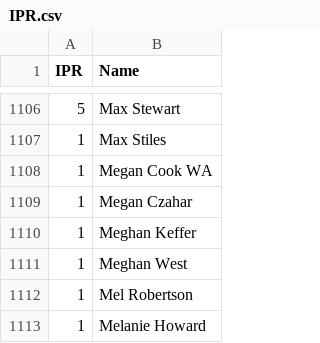
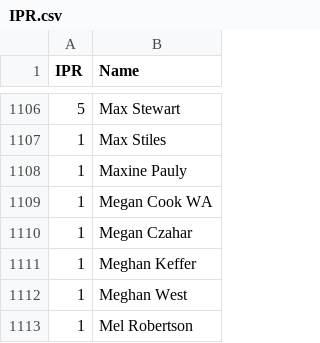
Before and after one commit to Kellan14/kellanator, a CSV file: mnp-data-archive/IPR.csv, drawn as a sheet; only a part is shown, gaps mark what is left out; the shorter side is filled out with more unchanged rows.

```diff
--- a/mnp-data-archive/IPR.csv
+++ b/mnp-data-archive/IPR.csv
@@ -1107,2 +1107,3 @@ IPR,Name
 1,Max Stiles
+1,Maxine Pauly
 1,Megan Cook WA
```
Also changed, not shown: 17 other files.
